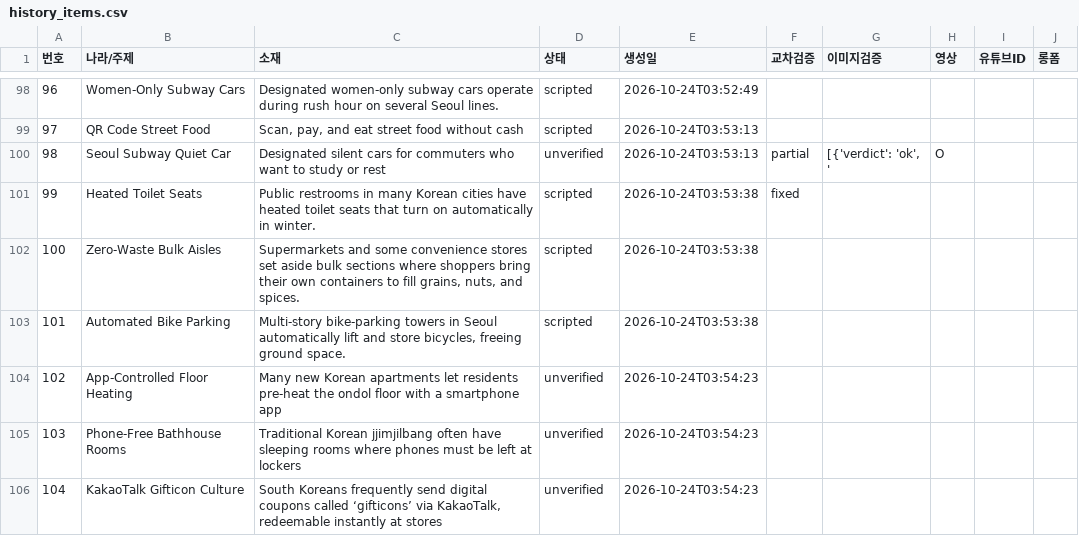
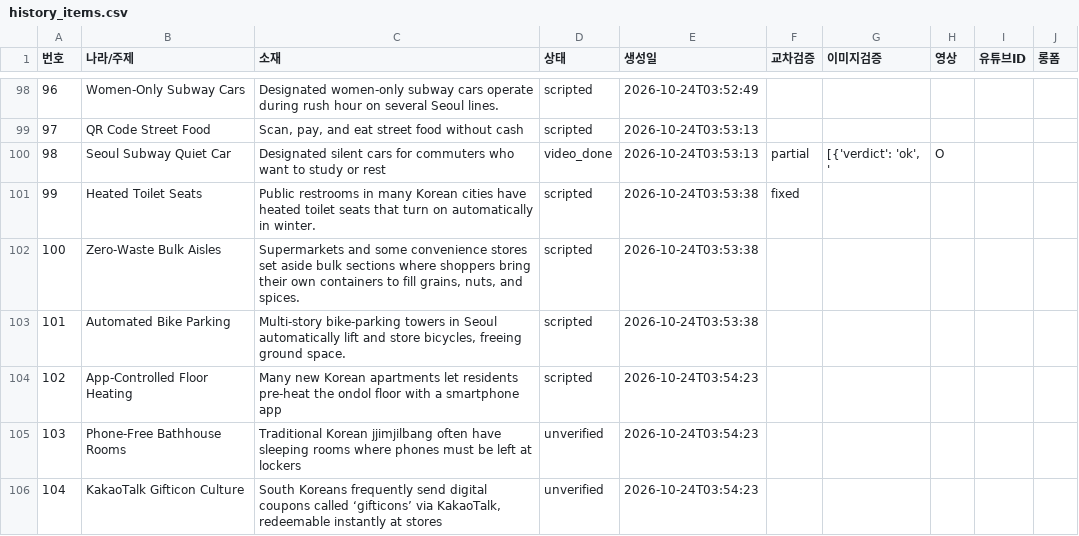
Before and after one commit to gonmau/shortsEN, a CSV file: history_items.csv, drawn as a sheet; only a part is shown, gaps mark what is left out.

Commit message:
chore: update history_items.csv from PC

```diff
--- a/history_items.csv
+++ b/history_items.csv
@@ -99,3 +99,3 @@
 97,QR Code Street Food,"Scan, pay, and eat street food without cash",scripted,2026-10-24T03:53:13,,,,,
-98,Seoul Subway Quiet Car,Designated silent cars for commuters who want to study or rest,unverified,2026-10-24T03:53:13,partial,"[{'verdict': 'ok', '",O,,
+98,Seoul Subway Quiet Car,Designated silent cars for commuters who want to study or rest,video_done,2026-10-24T03:53:13,partial,"[{'verdict': 'ok', '",O,,
 99,Heated Toilet Seats,Public restrooms in many Korean cities have heated toilet seats that turn on automatically in winter.,scripted,2026-10-24T03:53:38,fixed,,,,
@@ -103,3 +103,3 @@
 101,Automated Bike Parking,"Multi‑story bike‑parking towers in Seoul automatically lift and store bicycles, freeing ground space.",scripted,2026-10-24T03:53:38,,,,,
-102,App‑Controlled Floor Heating,Many new Korean apartments let residents pre‑heat the ondol floor with a smartphone app,unverified,2026-10-24T03:54:23,,,,,
+102,App‑Controlled Floor Heating,Many new Korean apartments let residents pre‑heat the ondol floor with a smartphone app,scripted,2026-10-24T03:54:23,,,,,
 103,Phone‑Free Bathhouse Rooms,Traditional Korean jjimjilbang often have sleeping rooms where phones must be left at lockers,unverified,2026-10-24T03:54:23,,,,,
```
